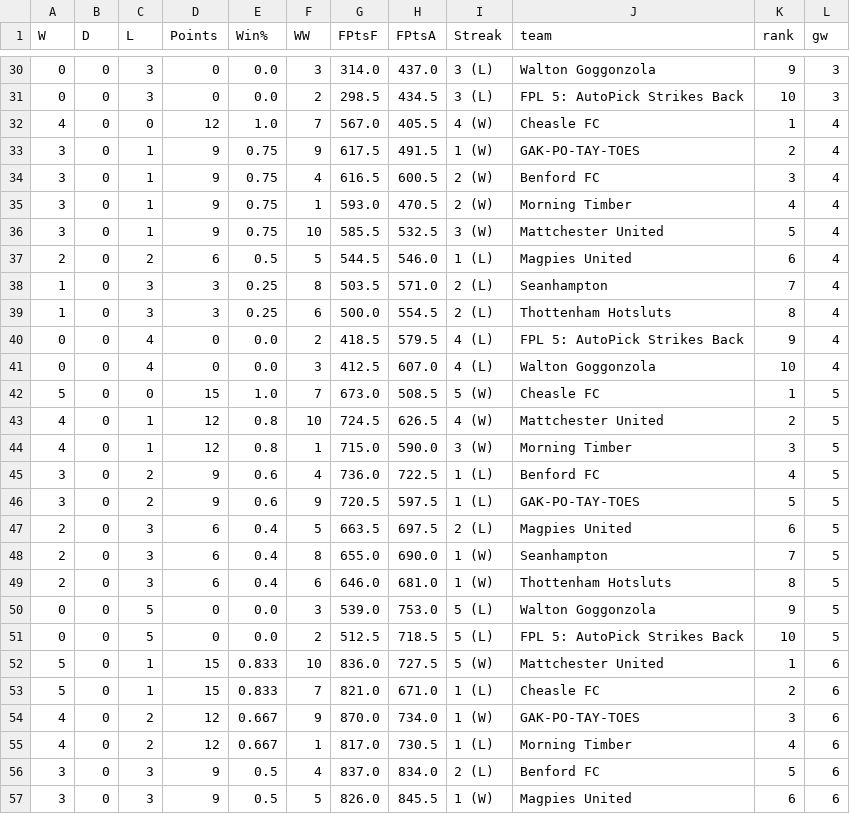
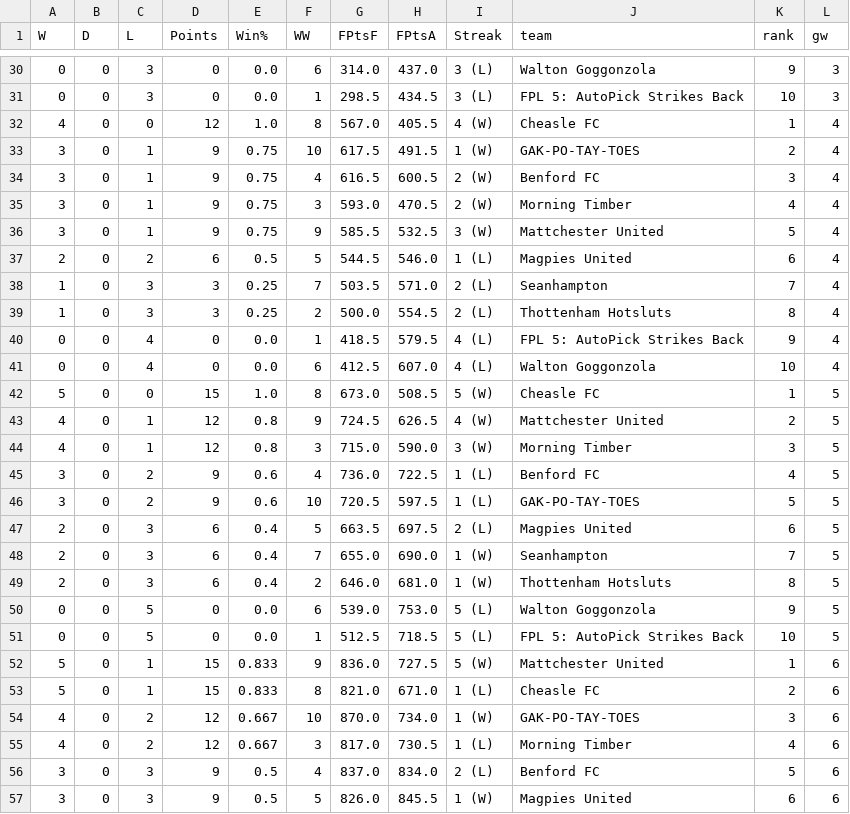
Before and after one commit to seangreene/fake-internet-soccer, a CSV file: _workspace/data/output/standings/standings-season-15.csv, drawn as a sheet; only a part is shown, gaps mark what is left out; the diff covers the shown part only.

```diff
--- a/_workspace/data/output/standings/standings-season-15.csv
+++ b/_workspace/data/output/standings/standings-season-15.csv
@@ -30,27 +30,27 @@ W,D,L,Points,Win%,WW,FPtsF,FPtsA,Streak,team,rank,gw
-0,0,3,0,0.0,3,314.0,437.0,3 (L),Walton Goggonzola,9,3
-0,0,3,0,0.0,2,298.5,434.5,3 (L),FPL 5: AutoPick Strikes Back,10,3
-4,0,0,12,1.0,7,567.0,405.5,4 (W),Cheasle FC,1,4
-3,0,1,9,0.75,9,617.5,491.5,1 (W),GAK-PO-TAY-TOES,2,4
+0,0,3,0,0.0,6,314.0,437.0,3 (L),Walton Goggonzola,9,3
+0,0,3,0,0.0,1,298.5,434.5,3 (L),FPL 5: AutoPick Strikes Back,10,3
+4,0,0,12,1.0,8,567.0,405.5,4 (W),Cheasle FC,1,4
+3,0,1,9,0.75,10,617.5,491.5,1 (W),GAK-PO-TAY-TOES,2,4
 3,0,1,9,0.75,4,616.5,600.5,2 (W),Benford FC,3,4
-3,0,1,9,0.75,1,593.0,470.5,2 (W),Morning Timber,4,4
-3,0,1,9,0.75,10,585.5,532.5,3 (W),Mattchester United,5,4
+3,0,1,9,0.75,3,593.0,470.5,2 (W),Morning Timber,4,4
+3,0,1,9,0.75,9,585.5,532.5,3 (W),Mattchester United,5,4
 2,0,2,6,0.5,5,544.5,546.0,1 (L),Magpies United,6,4
-1,0,3,3,0.25,8,503.5,571.0,2 (L),Seanhampton,7,4
-1,0,3,3,0.25,6,500.0,554.5,2 (L),Thottenham Hotsluts,8,4
-0,0,4,0,0.0,2,418.5,579.5,4 (L),FPL 5: AutoPick Strikes Back,9,4
-0,0,4,0,0.0,3,412.5,607.0,4 (L),Walton Goggonzola,10,4
-5,0,0,15,1.0,7,673.0,508.5,5 (W),Cheasle FC,1,5
-4,0,1,12,0.8,10,724.5,626.5,4 (W),Mattchester United,2,5
-4,0,1,12,0.8,1,715.0,590.0,3 (W),Morning Timber,3,5
+1,0,3,3,0.25,7,503.5,571.0,2 (L),Seanhampton,7,4
+1,0,3,3,0.25,2,500.0,554.5,2 (L),Thottenham Hotsluts,8,4
+0,0,4,0,0.0,1,418.5,579.5,4 (L),FPL 5: AutoPick Strikes Back,9,4
+0,0,4,0,0.0,6,412.5,607.0,4 (L),Walton Goggonzola,10,4
+5,0,0,15,1.0,8,673.0,508.5,5 (W),Cheasle FC,1,5
+4,0,1,12,0.8,9,724.5,626.5,4 (W),Mattchester United,2,5
+4,0,1,12,0.8,3,715.0,590.0,3 (W),Morning Timber,3,5
 3,0,2,9,0.6,4,736.0,722.5,1 (L),Benford FC,4,5
-3,0,2,9,0.6,9,720.5,597.5,1 (L),GAK-PO-TAY-TOES,5,5
+3,0,2,9,0.6,10,720.5,597.5,1 (L),GAK-PO-TAY-TOES,5,5
 2,0,3,6,0.4,5,663.5,697.5,2 (L),Magpies United,6,5
-2,0,3,6,0.4,8,655.0,690.0,1 (W),Seanhampton,7,5
-2,0,3,6,0.4,6,646.0,681.0,1 (W),Thottenham Hotsluts,8,5
-0,0,5,0,0.0,3,539.0,753.0,5 (L),Walton Goggonzola,9,5
-0,0,5,0,0.0,2,512.5,718.5,5 (L),FPL 5: AutoPick Strikes Back,10,5
-5,0,1,15,0.833,10,836.0,727.5,5 (W),Mattchester United,1,6
-5,0,1,15,0.833,7,821.0,671.0,1 (L),Cheasle FC,2,6
-4,0,2,12,0.667,9,870.0,734.0,1 (W),GAK-PO-TAY-TOES,3,6
-4,0,2,12,0.667,1,817.0,730.5,1 (L),Morning Timber,4,6
+2,0,3,6,0.4,7,655.0,690.0,1 (W),Seanhampton,7,5
+2,0,3,6,0.4,2,646.0,681.0,1 (W),Thottenham Hotsluts,8,5
+0,0,5,0,0.0,6,539.0,753.0,5 (L),Walton Goggonzola,9,5
+0,0,5,0,0.0,1,512.5,718.5,5 (L),FPL 5: AutoPick Strikes Back,10,5
+5,0,1,15,0.833,9,836.0,727.5,5 (W),Mattchester United,1,6
+5,0,1,15,0.833,8,821.0,671.0,1 (L),Cheasle FC,2,6
+4,0,2,12,0.667,10,870.0,734.0,1 (W),GAK-PO-TAY-TOES,3,6
+4,0,2,12,0.667,3,817.0,730.5,1 (L),Morning Timber,4,6
 3,0,3,9,0.5,4,837.0,834.0,2 (L),Benford FC,5,6
```
Also changed, not shown: 162 edited cells elsewhere in this file, _workspace/data/output/h2h/season-15.csv, 4 other files.
